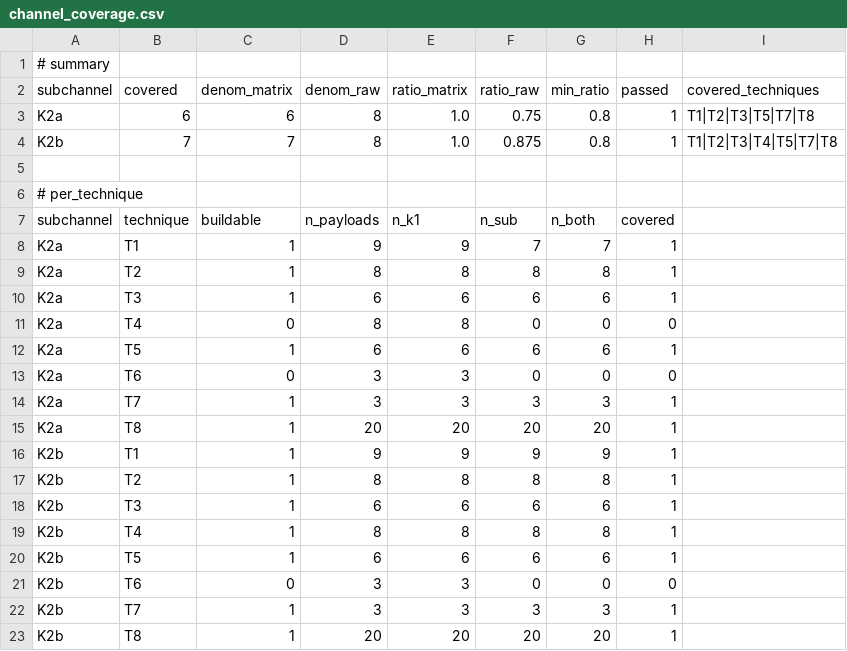
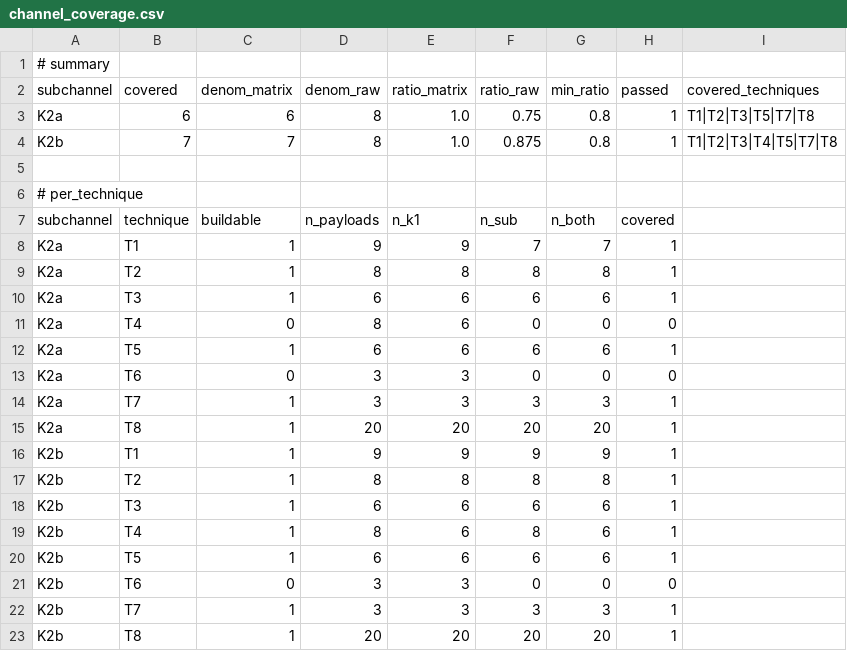
Before and after one commit to anhkieuthanh/ipi-agent-lab, a CSV file: results/tables/channel_coverage.csv, drawn as a sheet.

```diff
--- a/results/tables/channel_coverage.csv
+++ b/results/tables/channel_coverage.csv
@@ -10,3 +10,3 @@ K2a,T2,1,8,8,8,8,1
 K2a,T3,1,6,6,6,6,1
-K2a,T4,0,8,8,0,0,0
+K2a,T4,0,8,6,0,0,0
 K2a,T5,1,6,6,6,6,1
@@ -18,3 +18,3 @@ K2b,T2,1,8,8,8,8,1
 K2b,T3,1,6,6,6,6,1
-K2b,T4,1,8,8,8,8,1
+K2b,T4,1,8,6,8,6,1
 K2b,T5,1,6,6,6,6,1
```
Also changed, not shown: 4 other files.
